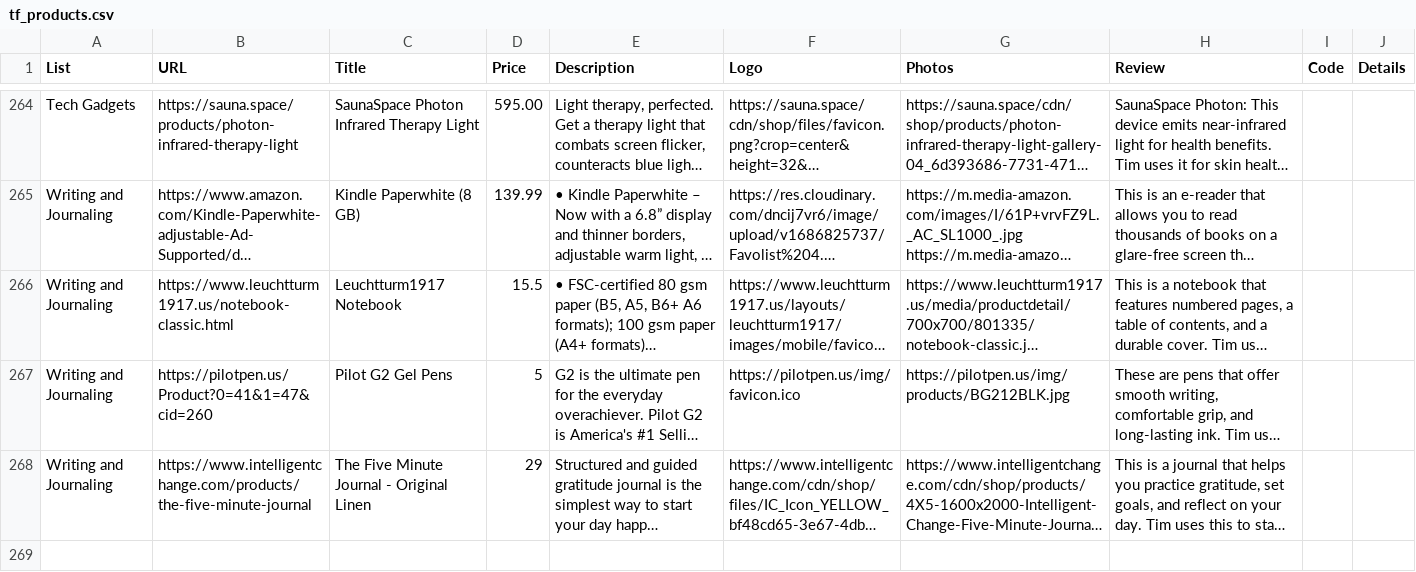
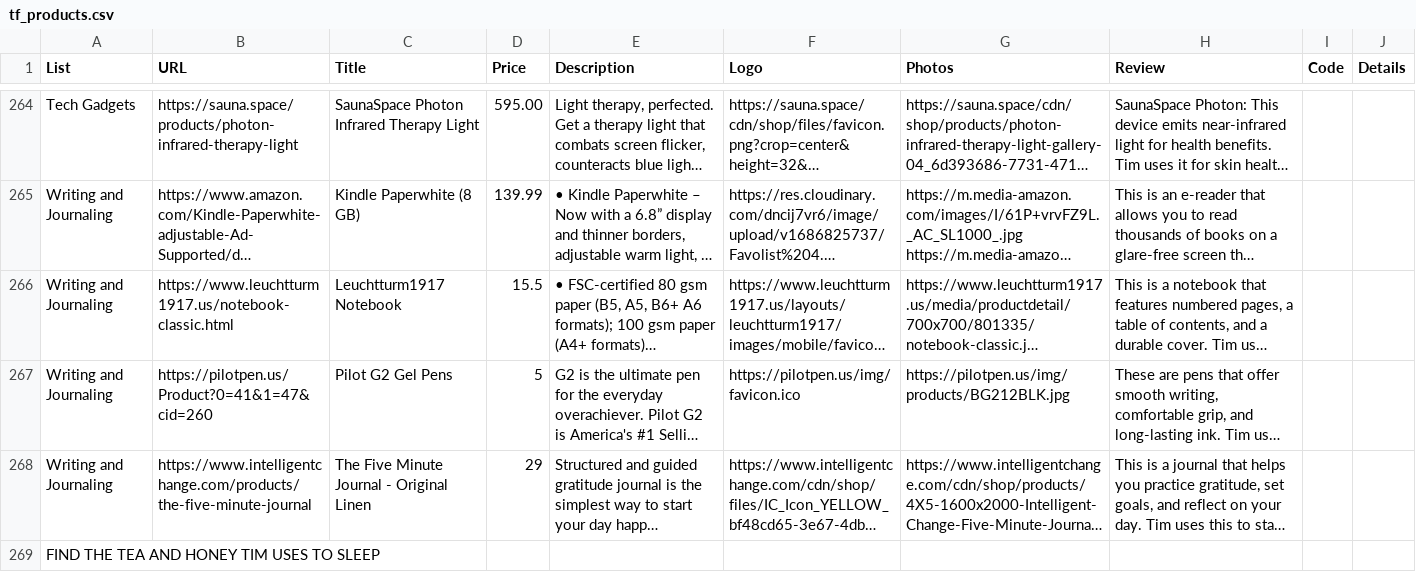
Before and after one commit to Vincemeister/Favolist_4.0, a CSV file: db/data/tf_products.csv, drawn as a sheet; only a part is shown, gaps mark what is left out; long unchanged cells end in …; the diff covers the shown part only; the diff names each change by its address in the sheet, - before the commit and + after, or states it on an @@ line.

```diff
--- a/db/data/tf_products.csv
+++ b/db/data/tf_products.csv
+row 269: FIND THE TEA AND HONEY TIM USES TO SLEEP
```
Also changed, not shown: 8 edited cells elsewhere in this file, db/data/jr_products.csv, db/data/sugg_lists.csv, 6 other files.
